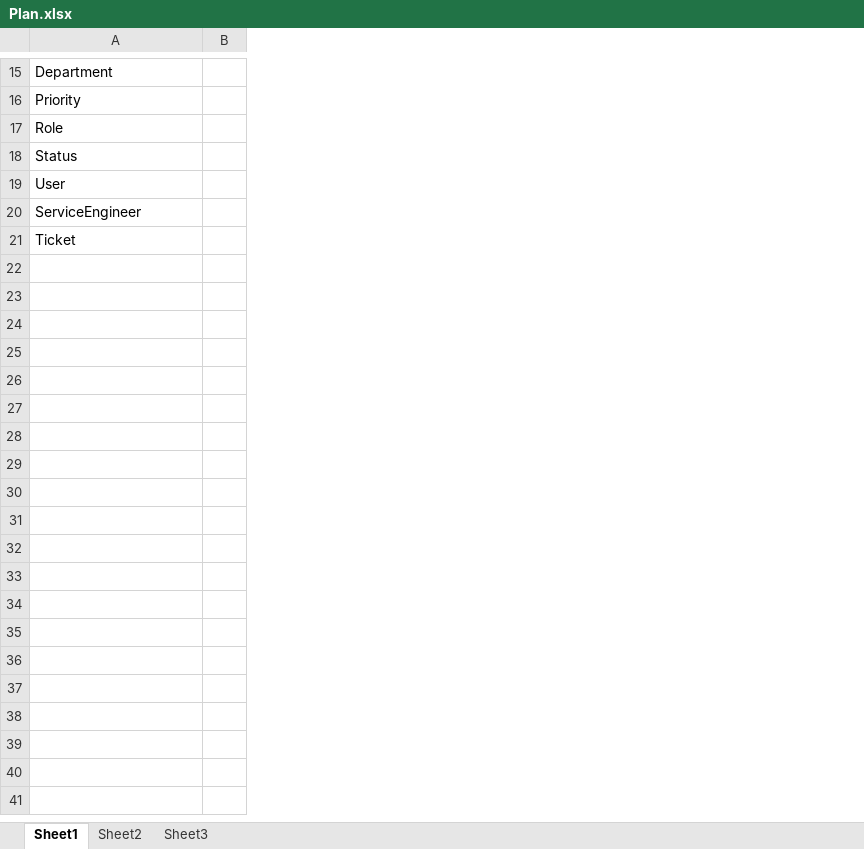
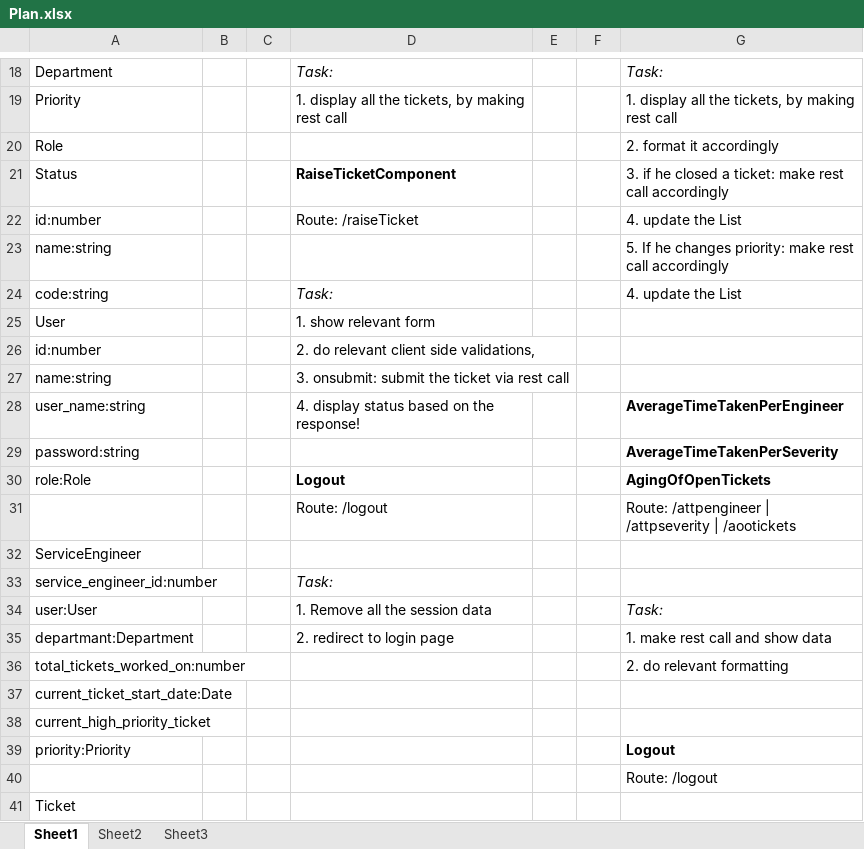
Before and after one commit to Akash-Macha/STRS-Angular, an Excel workbook: Plan.xlsx, sheet Sheet1, drawn as a sheet; only a part is shown, gaps mark what is left out; values as stored, in another font and other column widths than the file's, no borders; removed rows and columns are numbered as before the commit, all else as after; the diff covers the shown part only; the diff names each change by its address in the sheet, - before the commit and + after, or states it on an @@ line.

Commit message:
updated Plan

```diff
--- a/Plan.xlsx (sheet Sheet1)
+++ b/Plan.xlsx (sheet Sheet1)
-column B, empty
+column B, empty
+column C, empty
+column D, rows 18-21: Task: | 1. display all the tickets, by making rest call |  | RaiseTicketComponent; row 25: 1. show relevant form
+column E, empty
+column F, empty
+column G, rows 18-21: Task: | 1. display all the tickets, by making rest call | 2. format it accordingly | 3. if he closed a ticket: make rest call accordingly
+row 22: id:number |  |  | Route: /raiseTicket |  |  | 4. update the List
+row 23: name:string |  |  |  |  |  | 5. If he changes priority: make rest call accordingly
+row 24: code:string |  |  | Task: |  |  | 4. update the List
+row 26: id:number |  |  | 2. do relevant client side validations,
+row 27: name:string |  |  | 3. onsubmit: submit the ticket via rest call
+row 28: user_name:string |  |  | 4. display status based on the response! |  |  | AverageTimeTakenPerEngineer
+row 29: password:string |  |  |  |  |  | AverageTimeTakenPerSeverity
+row 30: role:Role |  |  | Logout |  |  | AgingOfOpenTickets
+row 31:  |  |  | Route: /logout |  |  | Route: /attpengineer | /attpseverity | /aootickets
+row 33: service_engineer_id:number |  |  | Task:
+row 34: user:User |  |  | 1. Remove all the session data |  |  | Task:
+row 35: departmant:Department |  |  | 2. redirect to login page |  |  | 1. make rest call and show data
+row 36: total_tickets_worked_on:number |  |  |  |  |  | 2. do relevant formatting
+row 37: current_ticket_start_date:Date
+row 38: current_high_priority_ticket
+row 39: priority:Priority |  |  |  |  |  | Logout
+row 40:  |  |  |  |  |  | Route: /logout
```
Also changed, not shown: 13 added rows and 13 edited cells elsewhere in this sheet, 1 other file.
